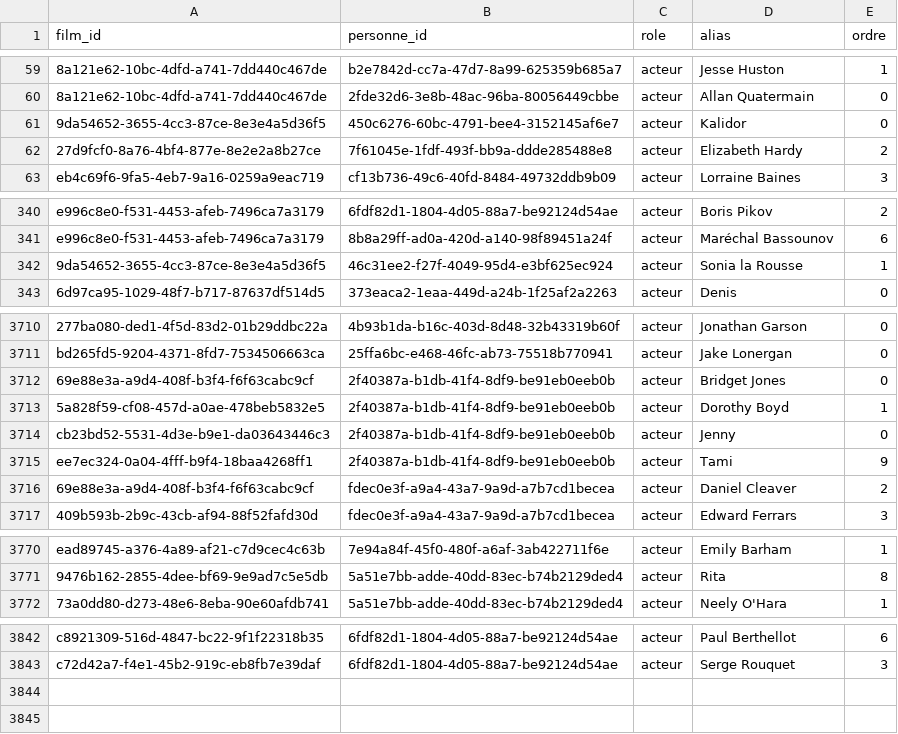
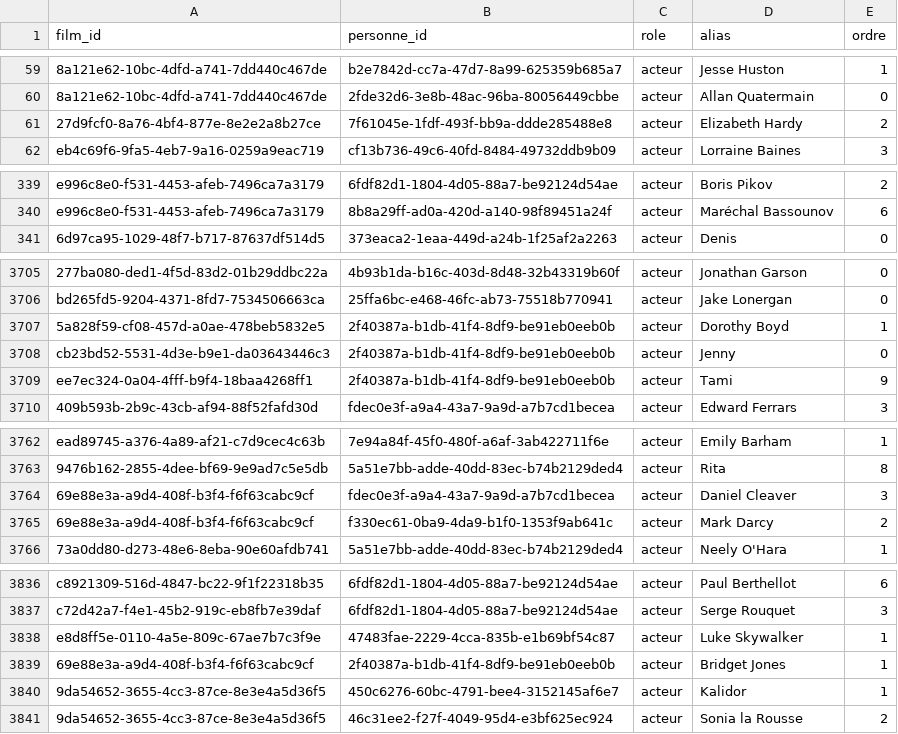
Before and after one commit to medina474/cinema-supabase, a CSV file: data/equipes.csv, drawn as a sheet; only a part is shown, gaps mark what is left out; removed rows and columns are numbered as before the commit, all else as after; the diff covers the shown part only; the diff names each change by its address in the sheet, - before the commit and + after, or states it on an @@ line.

```diff
--- a/data/equipes.csv
+++ b/data/equipes.csv
-row 61: 9da54652-3655-4cc3-87ce-8e3e4a5d36f5 | 450c6276-60bc-4791-bee4-3152145af6e7 | acteur | Kalidor | 0
-row 342: 9da54652-3655-4cc3-87ce-8e3e4a5d36f5 | 46c31ee2-f27f-4049-95d4-e3bf625ec924 | acteur | Sonia la Rousse | 1
-row 3712: 69e88e3a-a9d4-408f-b3f4-f6f63cabc9cf | 2f40387a-b1db-41f4-8df9-be91eb0eeb0b | acteur | Bridget Jones | 0
-row 3716: 69e88e3a-a9d4-408f-b3f4-f6f63cabc9cf | fdec0e3f-a9a4-43a7-9a9d-a7b7cd1becea | acteur | Daniel Cleaver | 2
+row 3764: 69e88e3a-a9d4-408f-b3f4-f6f63cabc9cf | fdec0e3f-a9a4-43a7-9a9d-a7b7cd1becea | acteur | Daniel Cleaver | 3
+row 3765: 69e88e3a-a9d4-408f-b3f4-f6f63cabc9cf | f330ec61-0ba9-4da9-b1f0-1353f9ab641c | acteur | Mark Darcy | 2
+row 3838: e8d8ff5e-0110-4a5e-809c-67ae7b7c3f9e | 47483fae-2229-4cca-835b-e1b69bf54c87 | acteur | Luke Skywalker | 1
+row 3839: 69e88e3a-a9d4-408f-b3f4-f6f63cabc9cf | 2f40387a-b1db-41f4-8df9-be91eb0eeb0b | acteur | Bridget Jones | 1
+row 3840: 9da54652-3655-4cc3-87ce-8e3e4a5d36f5 | 450c6276-60bc-4791-bee4-3152145af6e7 | acteur | Kalidor | 1
+row 3841: 9da54652-3655-4cc3-87ce-8e3e4a5d36f5 | 46c31ee2-f27f-4049-95d4-e3bf625ec924 | acteur | Sonia la Rousse | 2
```
Also changed, not shown: 1 added row and 5 removed rows elsewhere in this file, data/films.csv, 2 other files.
